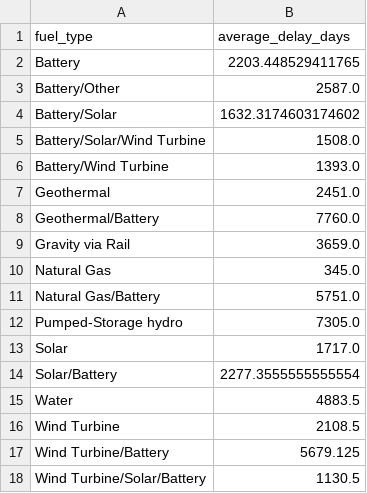
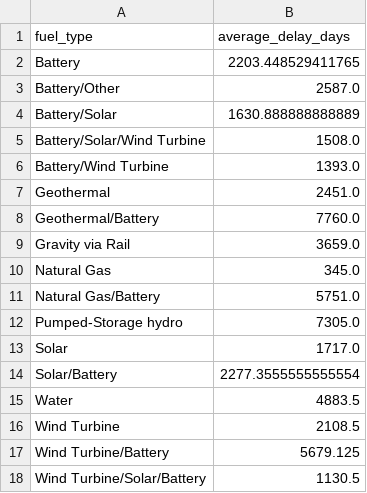
Before and after one commit to gkumarg/caiso-queue, a CSV file: reports/timeline_delay_by_fuel.csv, drawn as a sheet.

```diff
--- a/reports/timeline_delay_by_fuel.csv
+++ b/reports/timeline_delay_by_fuel.csv
@@ -3,3 +3,3 @@ Battery,2203.448529411765
 Battery/Other,2587.0
-Battery/Solar,1632.3174603174602
+Battery/Solar,1630.888888888889
 Battery/Solar/Wind Turbine,1508.0
```
Also changed, not shown: reports/capacity_by_fuel.csv, reports/project_timeline_delays.csv, 6 other files.
